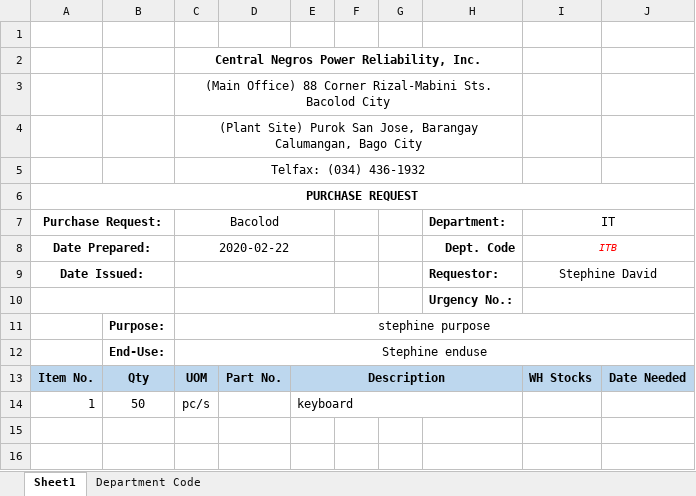
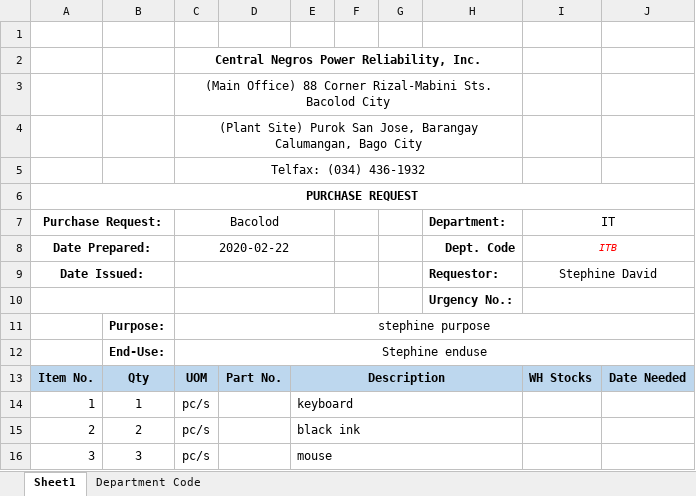
Before and after one commit to JonahBenares/purchasing, an Excel workbook: uploads/excel/PurchaseRequest.xlsx, sheet Sheet1, drawn as a sheet; values as stored, in another font and other column widths than the file's, no borders; charts and pictures not drawn; the diff names each change by its address in the sheet, - before the commit and + after, or states it on an @@ line.

Commit message:
uploads

```diff
--- a/uploads/excel/PurchaseRequest.xlsx (sheet Sheet1)
+++ b/uploads/excel/PurchaseRequest.xlsx (sheet Sheet1)
-B14: 50
+B14: 1
+row 15: 2 | 2 | pc/s |  | black ink
+row 16: 3 | 3 | pc/s |  | mouse
```
Also changed, not shown: charts or pictures.
